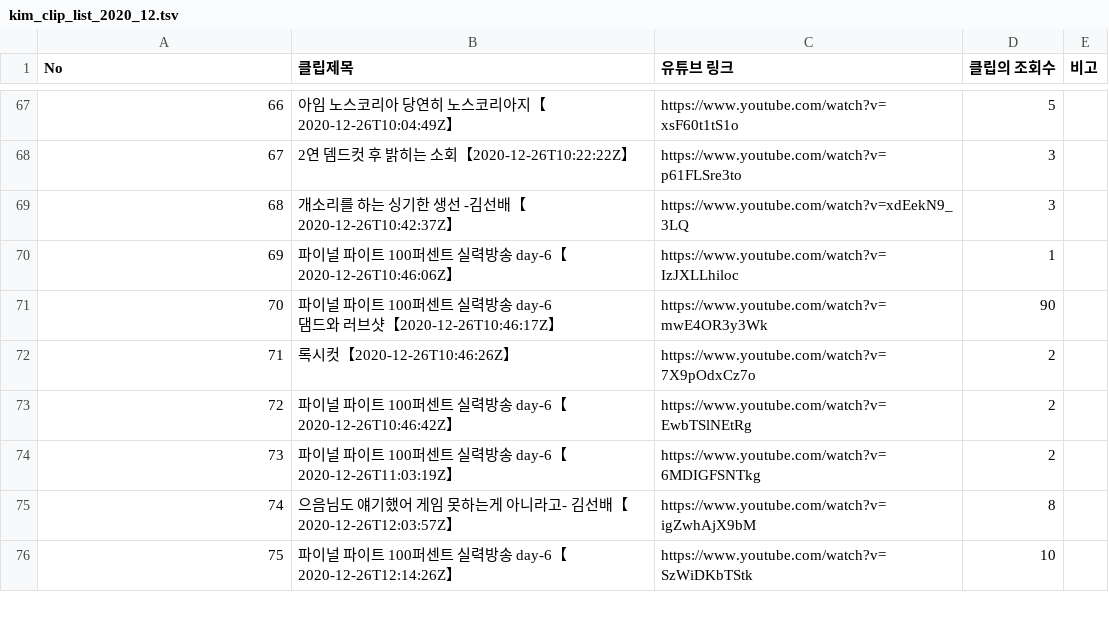
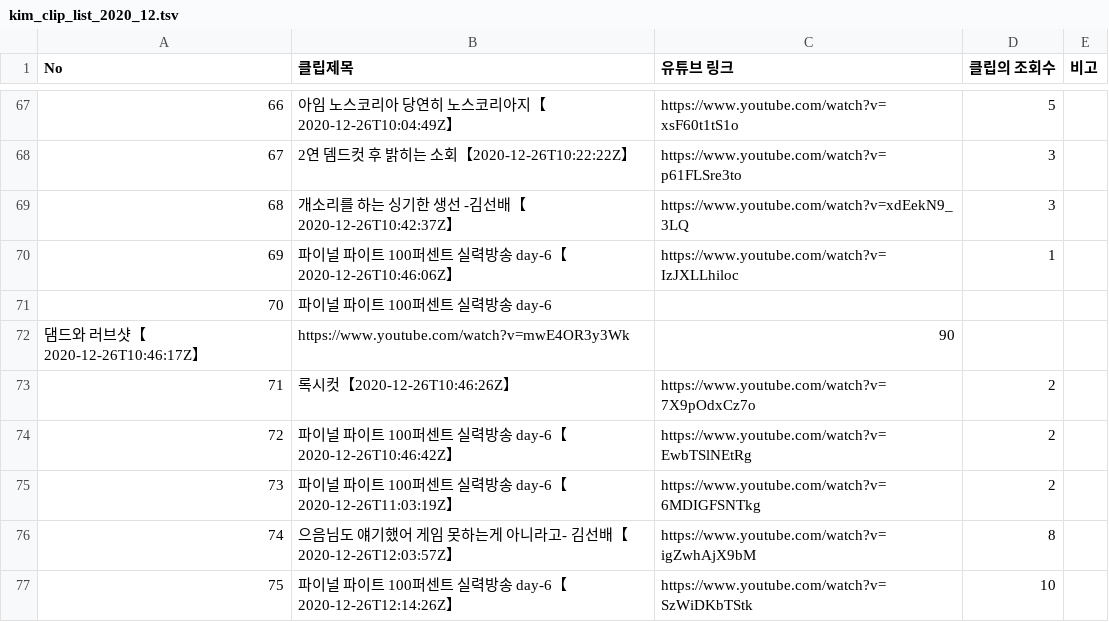
Before and after one commit to kht711/Kim_Clips, a TSV file: kim_clip_list_2020_12.tsv, drawn as a sheet; only a part is shown, gaps mark what is left out; removed rows and columns are numbered as before the commit, all else as after; ↵ is a line break in a cell; the diff names each change by its address in the sheet, - before the commit and + after, or states it on an @@ line.

```diff
--- a/kim_clip_list_2020_12.tsv
+++ b/kim_clip_list_2020_12.tsv
-row 71: 70 | 파이널 파이트 100퍼센트 실력방송 day-6 ↵ 댐드와 러브샷【2020-12-26T10:46:17Z】 | https://www.youtube.com/watch?v=mwE4OR3y3Wk | 90
+row 71: 70 | 파이널 파이트 100퍼센트 실력방송 day-6
+row 72: 댐드와 러브샷【2020-12-26T10:46:17Z】 | https://www.youtube.com/watch?v=mwE4OR3y3Wk | 90
```
Also changed, not shown: kim_clip_list_2021_01.tsv, 1 other file.
